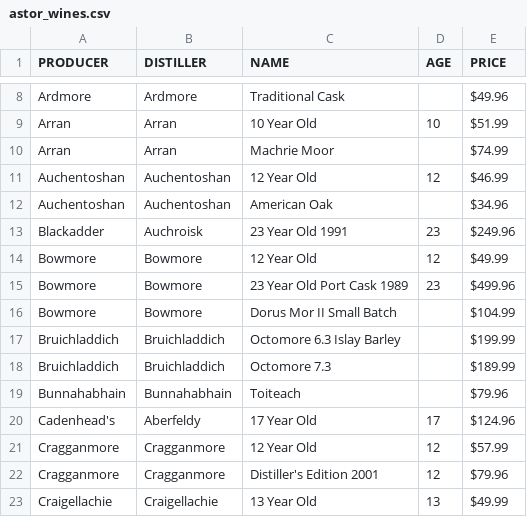
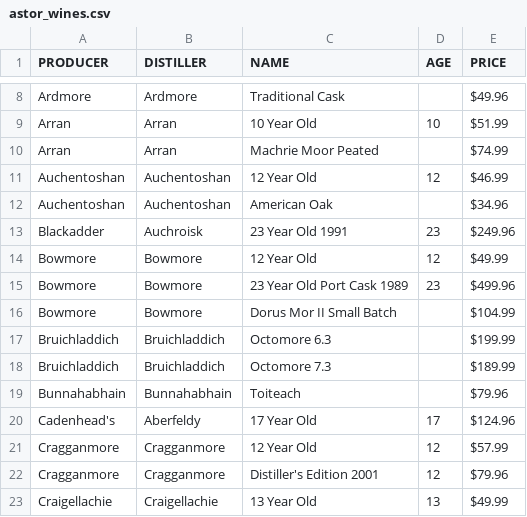
Before and after one commit to bdetweiler/math-8756-final-project, a CSV file: clean data/astor_wines.csv, drawn as a sheet; only a part is shown, gaps mark what is left out.

```diff
--- a/clean data/astor_wines.csv
+++ b/clean data/astor_wines.csv
@@ -9,3 +9,3 @@ Ardmore,Ardmore,Traditional Cask,,$49.96
 Arran,Arran,10 Year Old,10,$51.99
-Arran,Arran,Machrie Moor,,$74.99
+Arran,Arran,Machrie Moor Peated,,$74.99
 Auchentoshan,Auchentoshan,12 Year Old,12,$46.99
@@ -16,3 +16,3 @@ Bowmore,Bowmore,23 Year Old Port Cask 1989,23,$499.96
 Bowmore,Bowmore,Dorus Mor II Small Batch,,$104.99
-Bruichladdich,Bruichladdich,Octomore 6.3 Islay Barley,,$199.99
+Bruichladdich,Bruichladdich,Octomore 6.3,,$199.99
 Bruichladdich,Bruichladdich,Octomore 7.3,,$189.99
```
Also changed, not shown: clean data/ace_spirits.csv, clean data/beltramos.csv, 5 other files.
